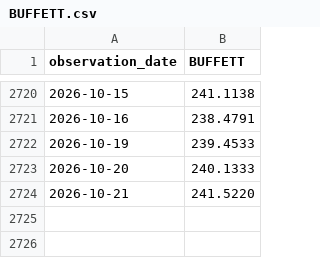
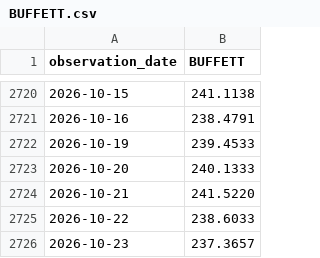
Before and after one commit to jaegunjung/finance, a CSV file: assets/data/macro/BUFFETT.csv, drawn as a sheet; only a part is shown, gaps mark what is left out; the diff names each change by its address in the sheet, - before the commit and + after, or states it on an @@ line.

```diff
--- a/assets/data/macro/BUFFETT.csv
+++ b/assets/data/macro/BUFFETT.csv
+row 2725: 2026-10-22 | 238.6033
+row 2726: 2026-10-23 | 237.3657
```
Also changed, not shown: assets/data/macro/DGS10.csv, assets/data/macro/SHILLER_PE.csv, 1 other file.
